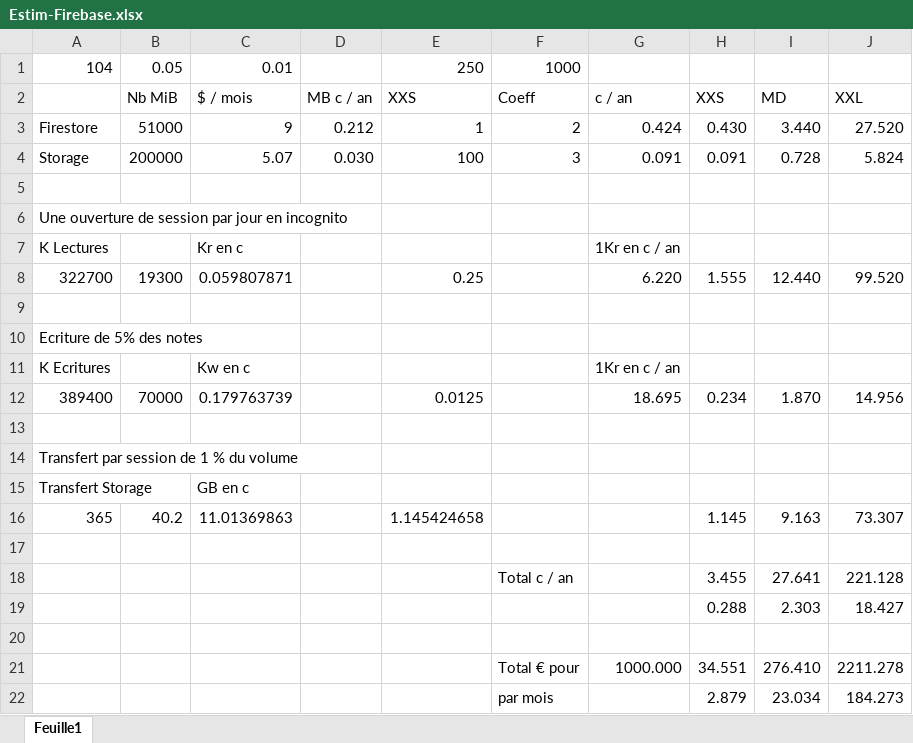
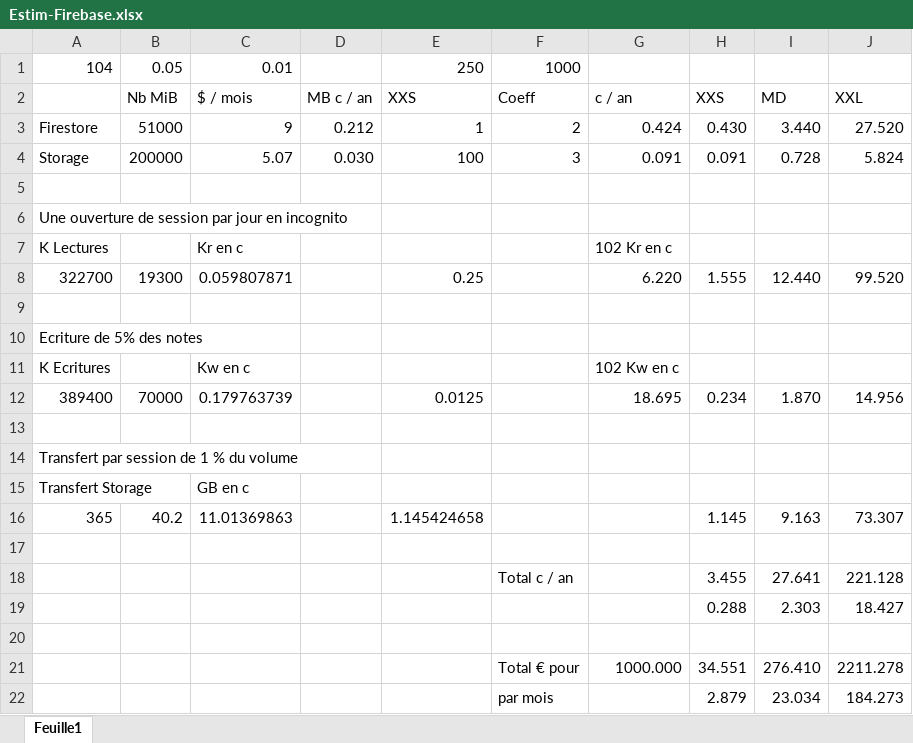
Before and after one commit to dsportes/asocial-doc, an Excel workbook: Estim-Firebase.xlsx, sheet Feuille1, drawn as a sheet; values as stored, in another font and other column widths than the file's, no borders; the diff names each change by its address in the sheet, - before the commit and + after, or states it on an @@ line.

Commit message:
Estim

```diff
--- a/Estim-Firebase.xlsx (sheet Feuille1)
+++ b/Estim-Firebase.xlsx (sheet Feuille1)
-G7: 1Kr en c / an
+G7: 102 Kr en c
-G11: 1Kr en c / an
+G11: 102 Kw en c
```
